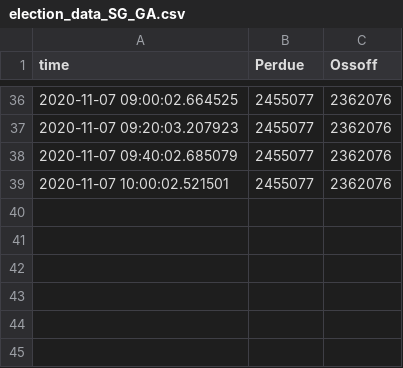
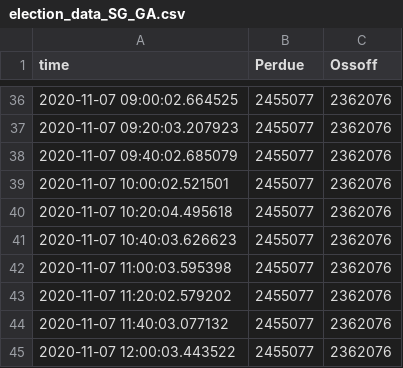
Before and after one commit to FilipSivak/election-2020, a CSV file: election_data_SG_GA.csv, drawn as a sheet; only a part is shown, gaps mark what is left out.

Commit message:
Latest data update

```diff
--- a/election_data_SG_GA.csv
+++ b/election_data_SG_GA.csv
@@ -39 +39,7 @@ time,Perdue,Ossoff
 2020-11-07 10:00:02.521501,2455077,2362076
+2020-11-07 10:20:04.495618,2455077,2362076
+2020-11-07 10:40:03.626623,2455077,2362076
+2020-11-07 11:00:03.595398,2455077,2362076
+2020-11-07 11:20:02.579202,2455077,2362076
+2020-11-07 11:40:03.077132,2455077,2362076
+2020-11-07 12:00:03.443522,2455077,2362076
```
